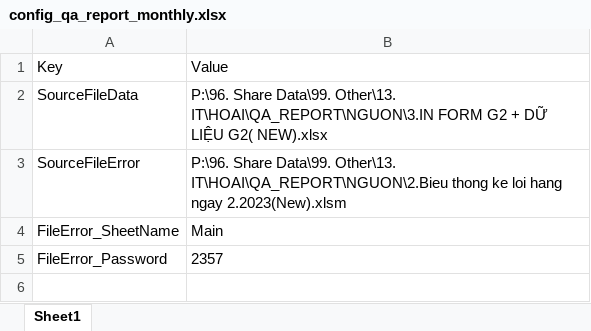
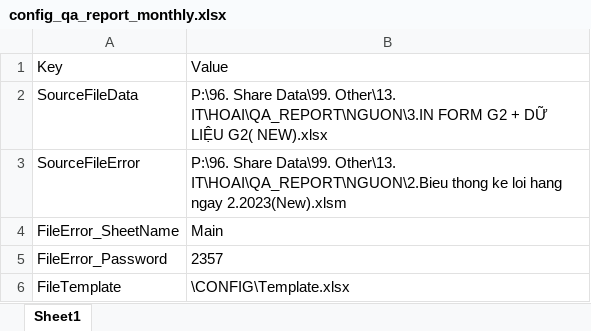
Before and after one commit to phamhoai0404/TSDVN_QA_REPORT_MONTHLY, an Excel workbook: QA_REPORT_MONTHLY/GUI/bin/Debug/CONFIG/config_qa_report_monthly.xlsx, sheet Sheet1, drawn as a sheet; values as stored, in another font and other column widths than the file's, no borders; the diff names each change by its address in the sheet, - before the commit and + after, or states it on an @@ line.

```diff
--- a/QA_REPORT_MONTHLY/GUI/bin/Debug/CONFIG/config_qa_report_monthly.xlsx (sheet Sheet1)
+++ b/QA_REPORT_MONTHLY/GUI/bin/Debug/CONFIG/config_qa_report_monthly.xlsx (sheet Sheet1)
+row 6: FileTemplate | \CONFIG\Template.xlsx
```
Also changed, not shown: QA_REPORT_MONTHLY/GUI/bin/Debug/CONFIG/Template.xlsx, 29 other files.
